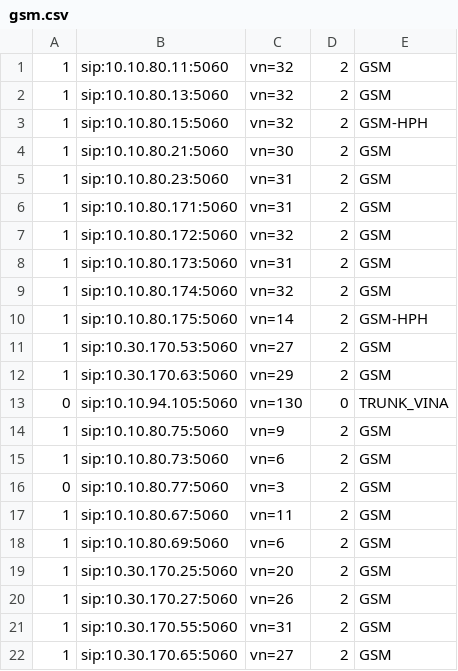
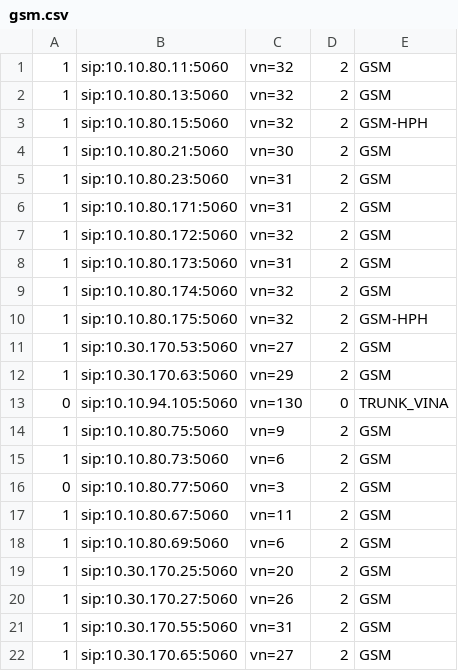
Before and after one commit to devops-itcs/CONFIG-CHANNEL-SIP-94101, a CSV file: gsm.csv, drawn as a sheet.

Commit message:
Update gsm.csv

```diff
--- a/gsm.csv
+++ b/gsm.csv
@@ -9,3 +9,3 @@
 1,sip:10.10.80.174:5060,vn=32,2,GSM
-1,sip:10.10.80.175:5060,vn=14,2,GSM-HPH
+1,sip:10.10.80.175:5060,vn=32,2,GSM-HPH
 1,sip:10.30.170.53:5060,vn=27,2,GSM
```
